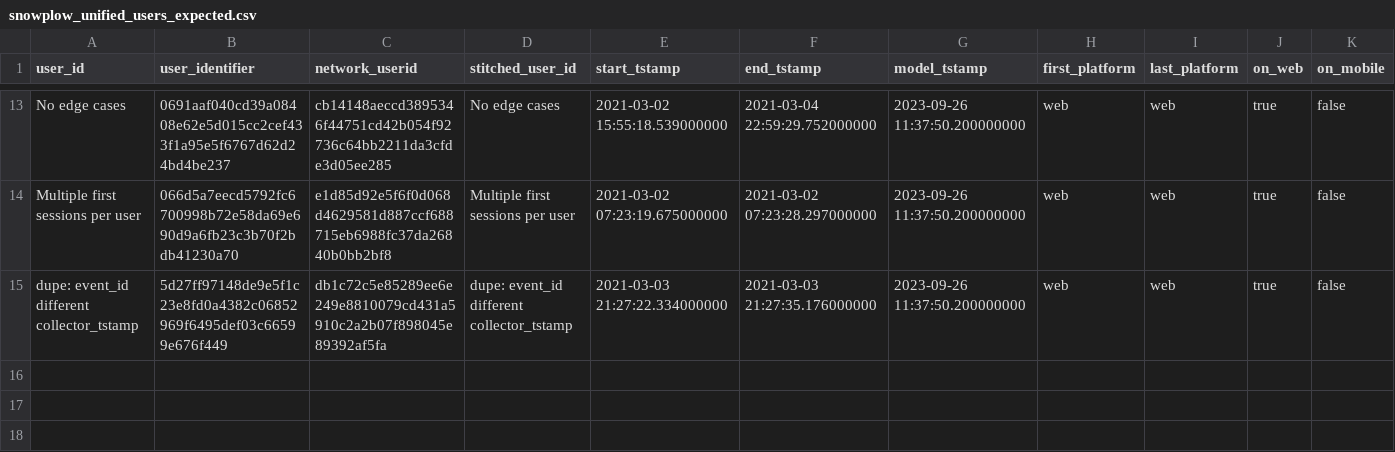
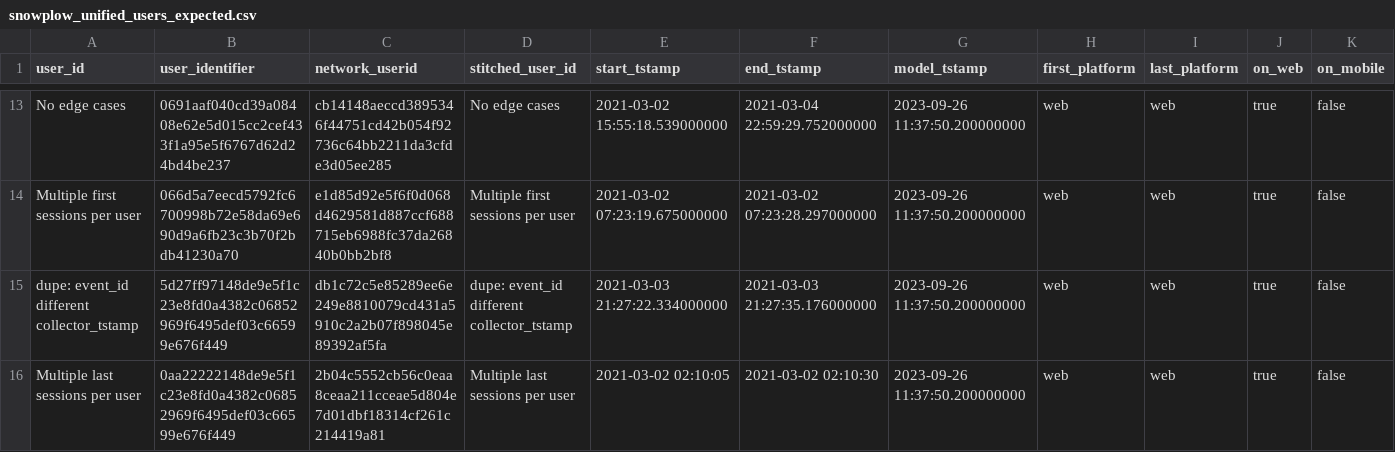
Before and after one commit to snowplow/dbt-snowplow-unified, a CSV file: integration_tests/data/expected/snowplow_unified_users_expected.csv, drawn as a sheet; only a part is shown, gaps mark what is left out; rows hold the shown columns only; the diff names each change by its address in the sheet, - before the commit and + after, or states it on an @@ line.

```diff
--- a/integration_tests/data/expected/snowplow_unified_users_expected.csv
+++ b/integration_tests/data/expected/snowplow_unified_users_expected.csv
+row 16: Multiple last sessions per user | 0aa22222148de9e5f1c23e8fd0a4382c06852969f6495def03c66599e676f449 | 2b04c5552cb56c0eaa8ceaa211cceae5d804e7d01dbf18314cf261c214419a81 | Multiple last sessions per user | 2021-03-02 02:10:05 | 2021-03-02 02:10:30 | 2023-09-26 11:37:50.200000000 | web | web | true | false
```
Also changed, not shown: integration_tests/data/expected/bigquery/snowplow_unified_sessions_expected.csv, integration_tests/data/expected/databricks/snowplow_unified_sessions_expected.csv, 8 other files.
